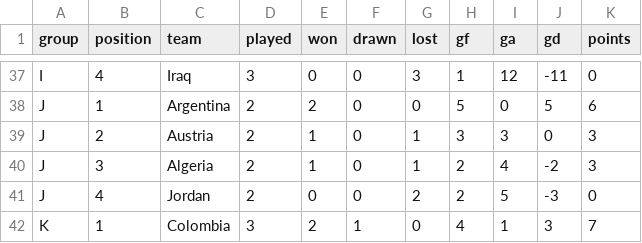
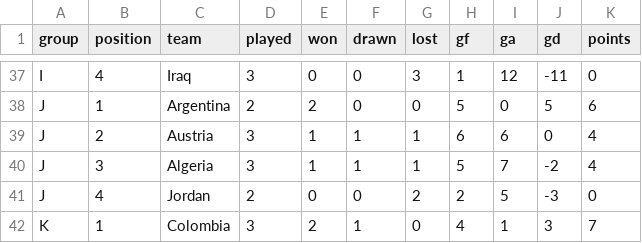
Before and after one commit to RShiri/XWORLDCUPTWIT, a CSV file: wc2026_dashboard/database/standings.csv, drawn as a sheet; only a part is shown, gaps mark what is left out.

```diff
--- a/wc2026_dashboard/database/standings.csv
+++ b/wc2026_dashboard/database/standings.csv
@@ -38,4 +38,4 @@ I,4,Iraq,3,0,0,3,1,12,-11,0
 J,1,Argentina,2,2,0,0,5,0,5,6
-J,2,Austria,2,1,0,1,3,3,0,3
-J,3,Algeria,2,1,0,1,2,4,-2,3
+J,2,Austria,3,1,1,1,6,6,0,4
+J,3,Algeria,3,1,1,1,5,7,-2,4
 J,4,Jordan,2,0,0,2,2,5,-3,0
```
Also changed, not shown: wc2026_dashboard/database/player_match_stats.csv, wc2026_dashboard/database/players.csv, 10 other files.
